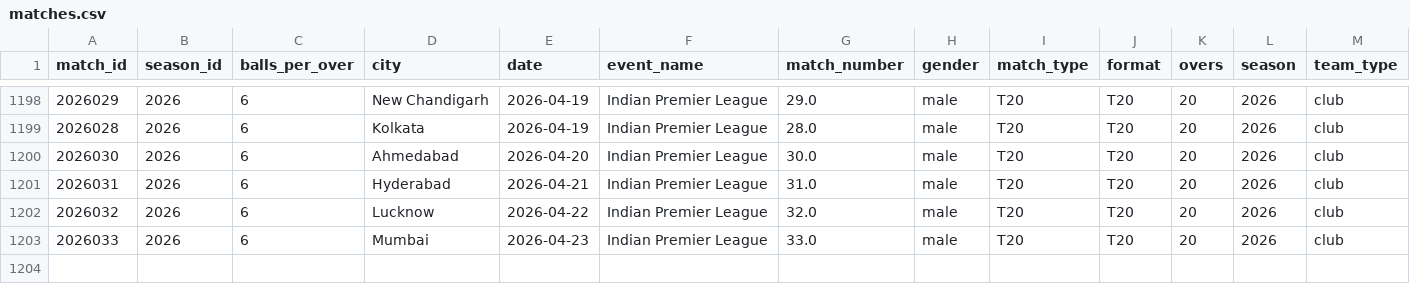
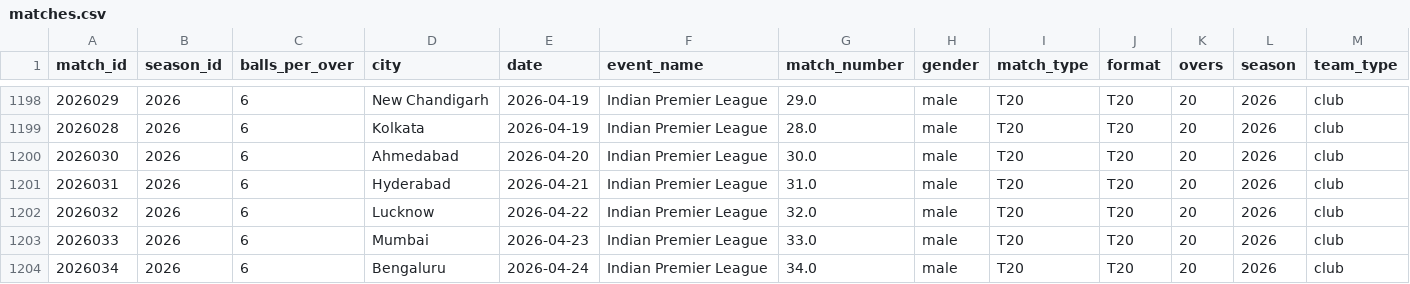
Before and after one commit to saiteja007-mv/IPL-2026-Predictor, a CSV file: Datasets/matches.csv, drawn as a sheet; only a part is shown, gaps mark what is left out; rows hold the shown columns only; the diff names each change by its address in the sheet, - before the commit and + after, or states it on an @@ line.

```diff
--- a/Datasets/matches.csv
+++ b/Datasets/matches.csv
+row 1204: 2026034 | 2026 | 6 | Bengaluru | 2026-04-24 | Indian Premier League | 34.0 | male | T20 | T20 | 20 | 2026 | club
```
Also changed, not shown: 5 other files.
